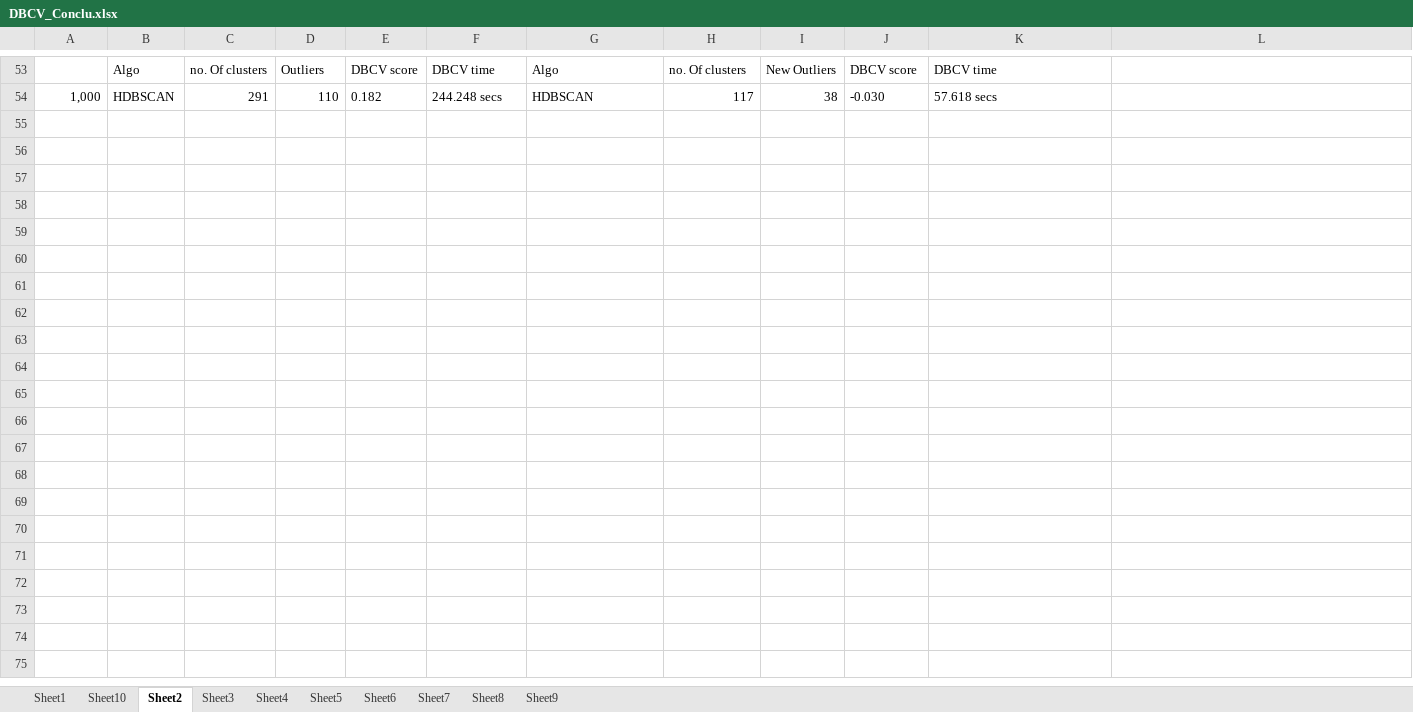
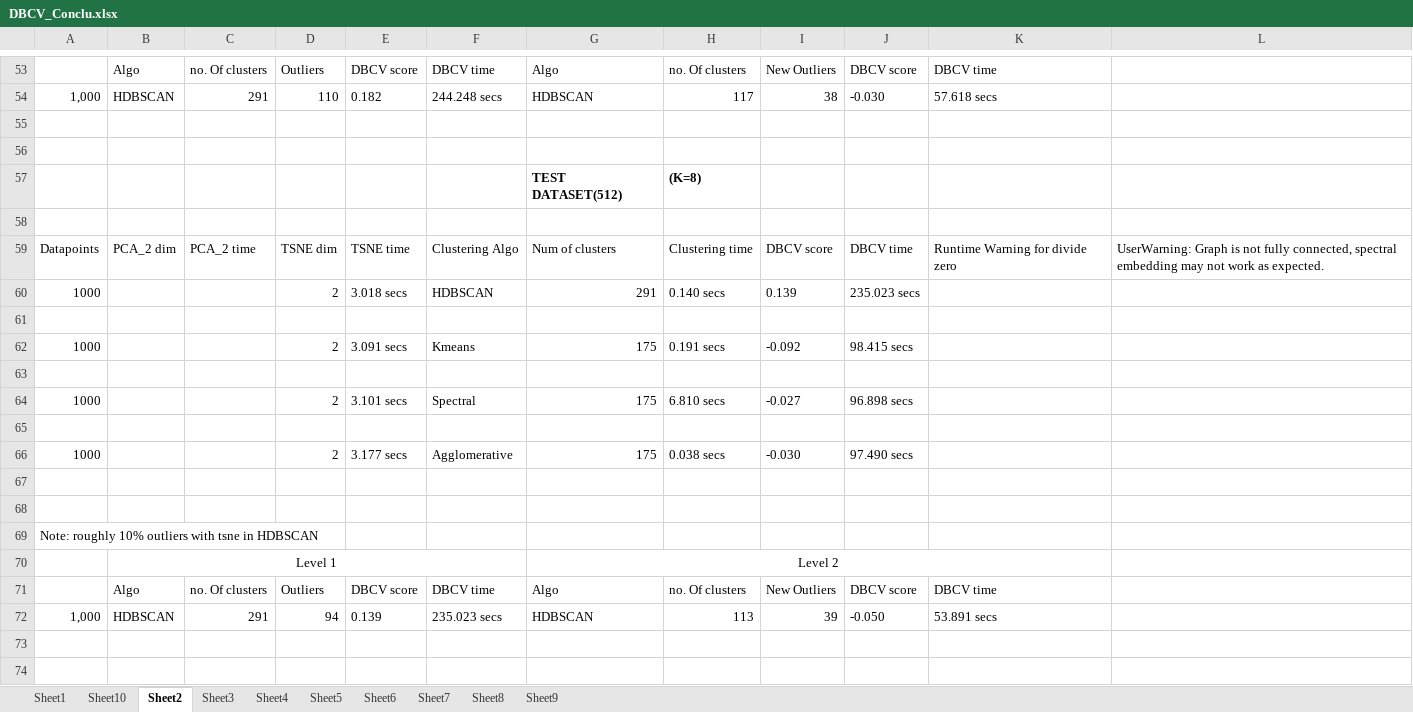
Before and after one commit to snehabanerjee2017/Thesis-Documentation, an Excel workbook: Experiments/DBCV_Conclu.xlsx, sheet Sheet2, drawn as a sheet; only a part is shown, gaps mark what is left out; values as stored, in another font and other column widths than the file's, no borders; the diff covers the shown part only; the diff names each change by its address in the sheet, - before the commit and + after, or states it on an @@ line.

Commit message:
dbcv results for model with dim 512 and k=2,4,8,128

```diff
--- a/Experiments/DBCV_Conclu.xlsx (sheet Sheet2)
+++ b/Experiments/DBCV_Conclu.xlsx (sheet Sheet2)
+row 55: (empty)
+row 56: (empty)
+row 57:  |  |  |  |  |  | TEST DATASET(512) | (K=8)
+row 58: (empty)
+row 59: Datapoints | PCA_2 dim | PCA_2 time | TSNE dim | TSNE time | Clustering Algo | Num of clusters | Clustering time | DBCV score | DBCV time | Runtime Warning for divide zero | UserWarning: Graph is not fully connected, spectral embedding may not work as expected.
+row 60: 1000 |  |  | 2 | 3.018 secs | HDBSCAN | 291 | 0.140 secs | 0.139 | 235.023 secs
+row 61: (empty)
+row 62: 1000 |  |  | 2 | 3.091 secs | Kmeans | 175 | 0.191 secs | -0.092 | 98.415 secs
+row 63: (empty)
+row 64: 1000 |  |  | 2 | 3.101 secs | Spectral | 175 | 6.810 secs | -0.027 | 96.898 secs
+row 65: (empty)
+row 66: 1000 |  |  | 2 | 3.177 secs | Agglomerative | 175 | 0.038 secs | -0.030 | 97.490 secs
+row 67: (empty)
+row 68: (empty)
+row 69: Note: roughly 10% outliers with tsne in HDBSCAN
+row 70:  | Level 1 |  |  |  |  | Level 2
+row 71:  | Algo | no. Of clusters | Outliers | DBCV score | DBCV time | Algo | no. Of clusters | New Outliers | DBCV score | DBCV time
+row 72: 1,000 | HDBSCAN | 291 | 94 | 0.139 | 235.023 secs | HDBSCAN | 113 | 39 | -0.050 | 53.891 secs
+row 73: (empty)
+row 74: (empty)
```
Also changed, not shown: 52 added rows elsewhere in this sheet.
